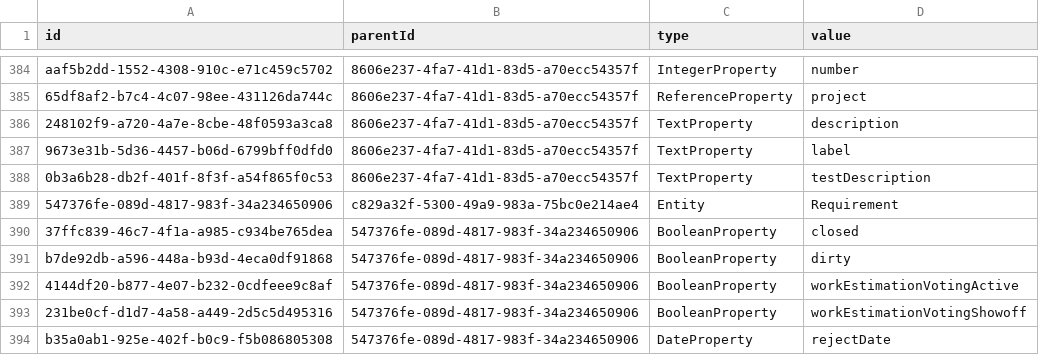
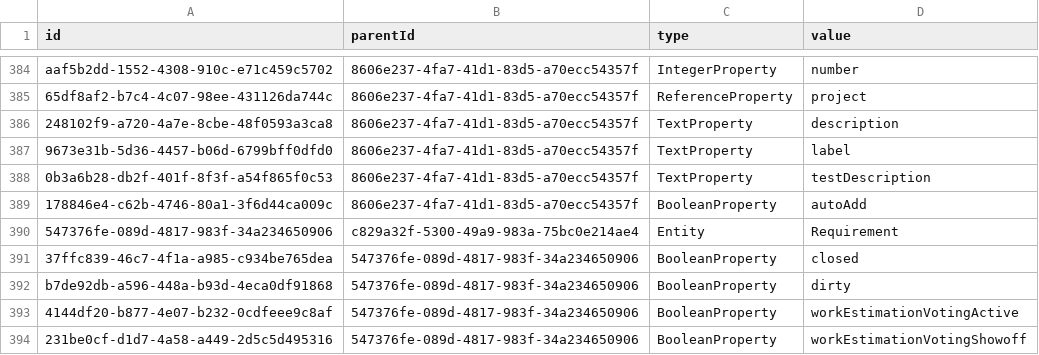
Before and after one commit to prateekgarg/kunagi, a CSV file: src/model.csv, drawn as a sheet; only a part is shown, gaps mark what is left out; the shorter side is filled out with more unchanged rows.

Commit message:
Quality autoAdd

```diff
--- a/src/model.csv
+++ b/src/model.csv
@@ -388,2 +388,3 @@
 "0b3a6b28-db2f-401f-8f3f-a54f865f0c53","8606e237-4fa7-41d1-83d5-a70ecc54357f","TextProperty","testDescription"
+"178846e4-c62b-4746-80a1-3f6d44ca009c","8606e237-4fa7-41d1-83d5-a70ecc54357f","BooleanProperty","autoAdd"
 "547376fe-089d-4817-983f-34a234650906","c829a32f-5300-49a9-983a-75bc0e214ae4","Entity","Requirement"
```
Also changed, not shown: 14 other files.
